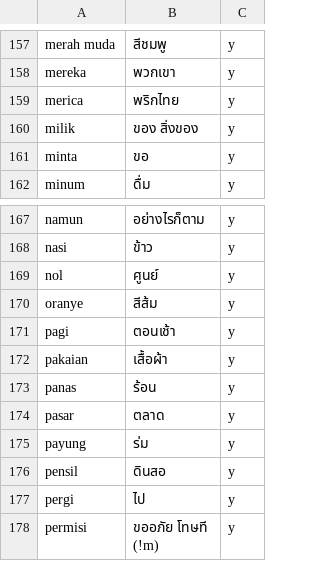
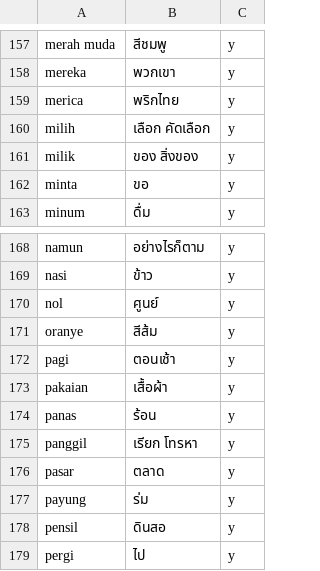
Before and after one commit to ponlawat-w/anki-collection, a CSV file: notes/idth - Bahasa Indonesia.csv, drawn as a sheet; only a part is shown, gaps mark what is left out; the shorter side is filled out with more unchanged rows.

```diff
--- a/notes/idth - Bahasa Indonesia.csv
+++ b/notes/idth - Bahasa Indonesia.csv
@@ -159,2 +159,3 @@ mereka,พวกเขา,y
 merica,พริกไทย,y
+milih,เลือก คัดเลือก,y
 milik,ของ สิ่งของ,y
@@ -173,2 +174,3 @@ pakaian,เสื้อผ้า,y
 panas,ร้อน,y
+panggil,เรียก โทรหา,y
 pasar,ตลาด,y
```
Also changed, not shown: notes/idkl - Bahasa Indonesia (Kalimat).csv.
